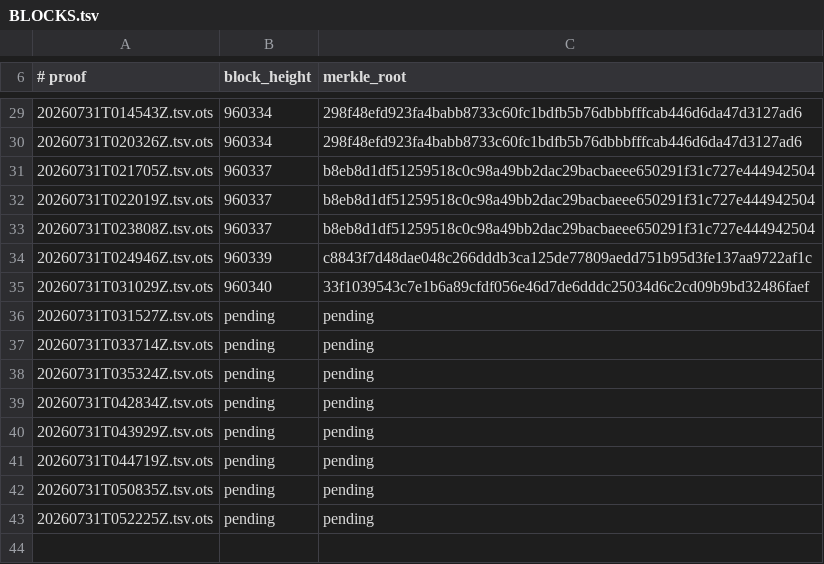
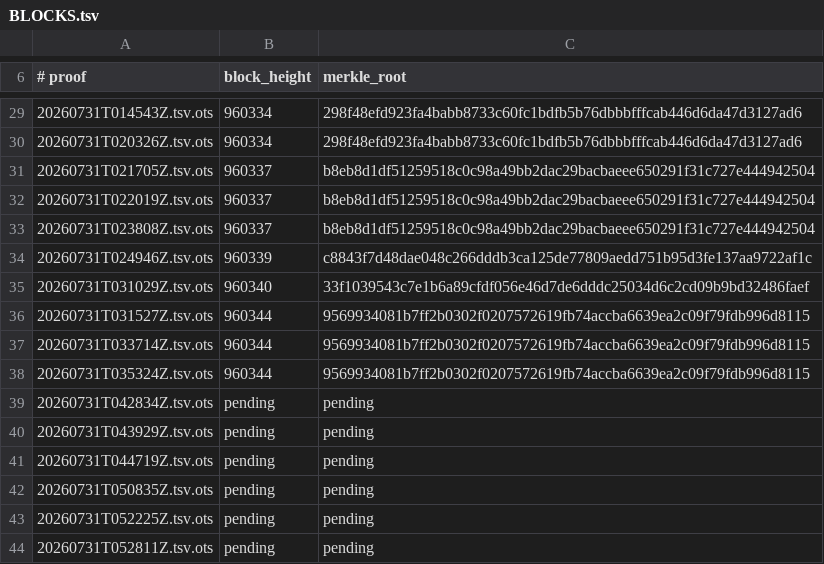
Before and after one commit to bigmark222/tamperguard-anchors, a TSV file: stamps/BLOCKS.tsv, drawn as a sheet; only a part is shown, gaps mark what is left out.

```diff
--- a/stamps/BLOCKS.tsv
+++ b/stamps/BLOCKS.tsv
@@ -35,5 +35,5 @@
 20260731T031029Z.tsv.ots	960340	33f1039543c7e1b6a89cfdf056e46d7de6dddc25034d6c2cd09b9bd32486faef
-20260731T031527Z.tsv.ots	pending	pending
-20260731T033714Z.tsv.ots	pending	pending
-20260731T035324Z.tsv.ots	pending	pending
+20260731T031527Z.tsv.ots	960344	9569934081b7ff2b0302f0207572619fb74accba6639ea2c09f79fdb996d8115
+20260731T033714Z.tsv.ots	960344	9569934081b7ff2b0302f0207572619fb74accba6639ea2c09f79fdb996d8115
+20260731T035324Z.tsv.ots	960344	9569934081b7ff2b0302f0207572619fb74accba6639ea2c09f79fdb996d8115
 20260731T042834Z.tsv.ots	pending	pending
@@ -43 +43,2 @@
 20260731T052225Z.tsv.ots	pending	pending
+20260731T052811Z.tsv.ots	pending	pending
```
Also changed, not shown: 5 other files.
